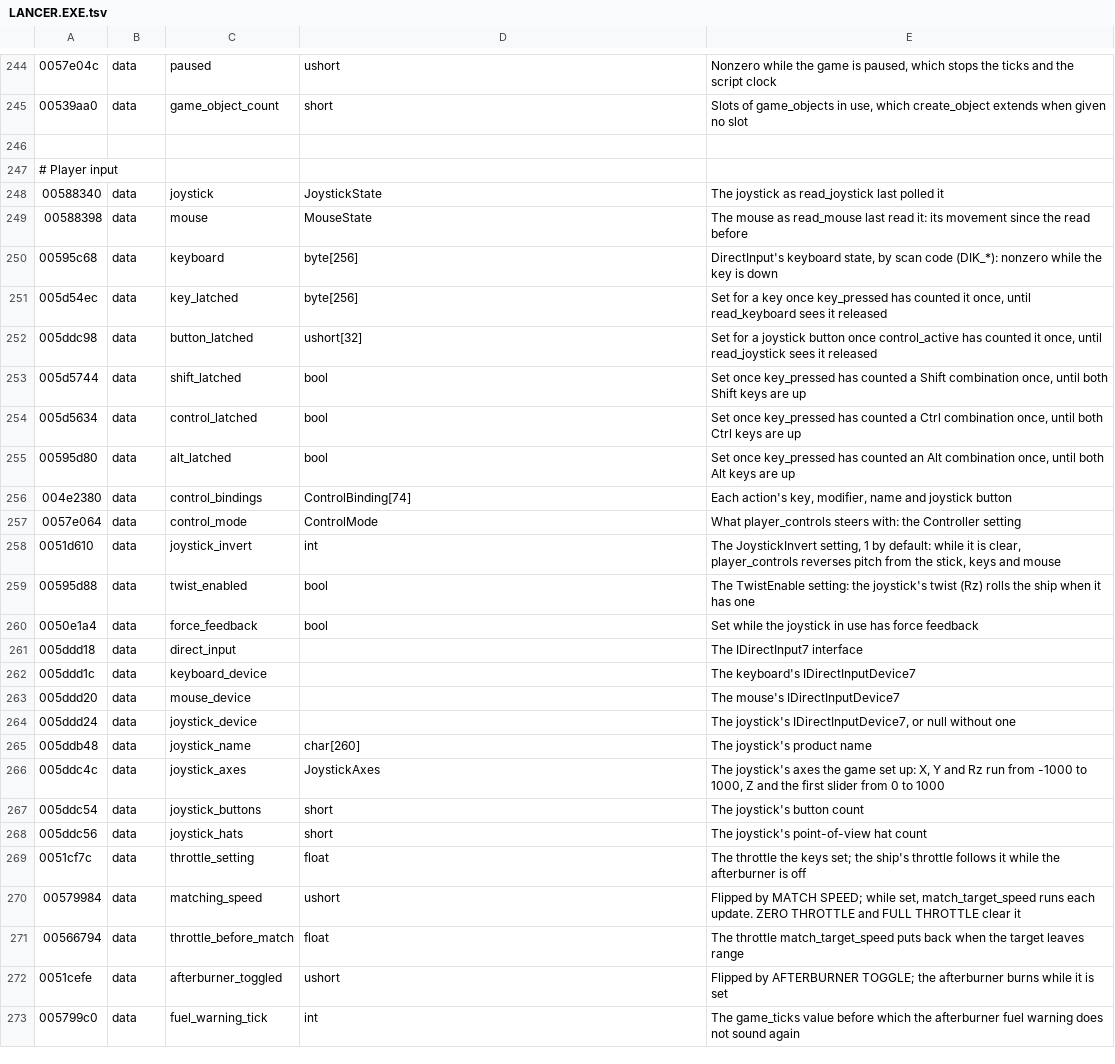
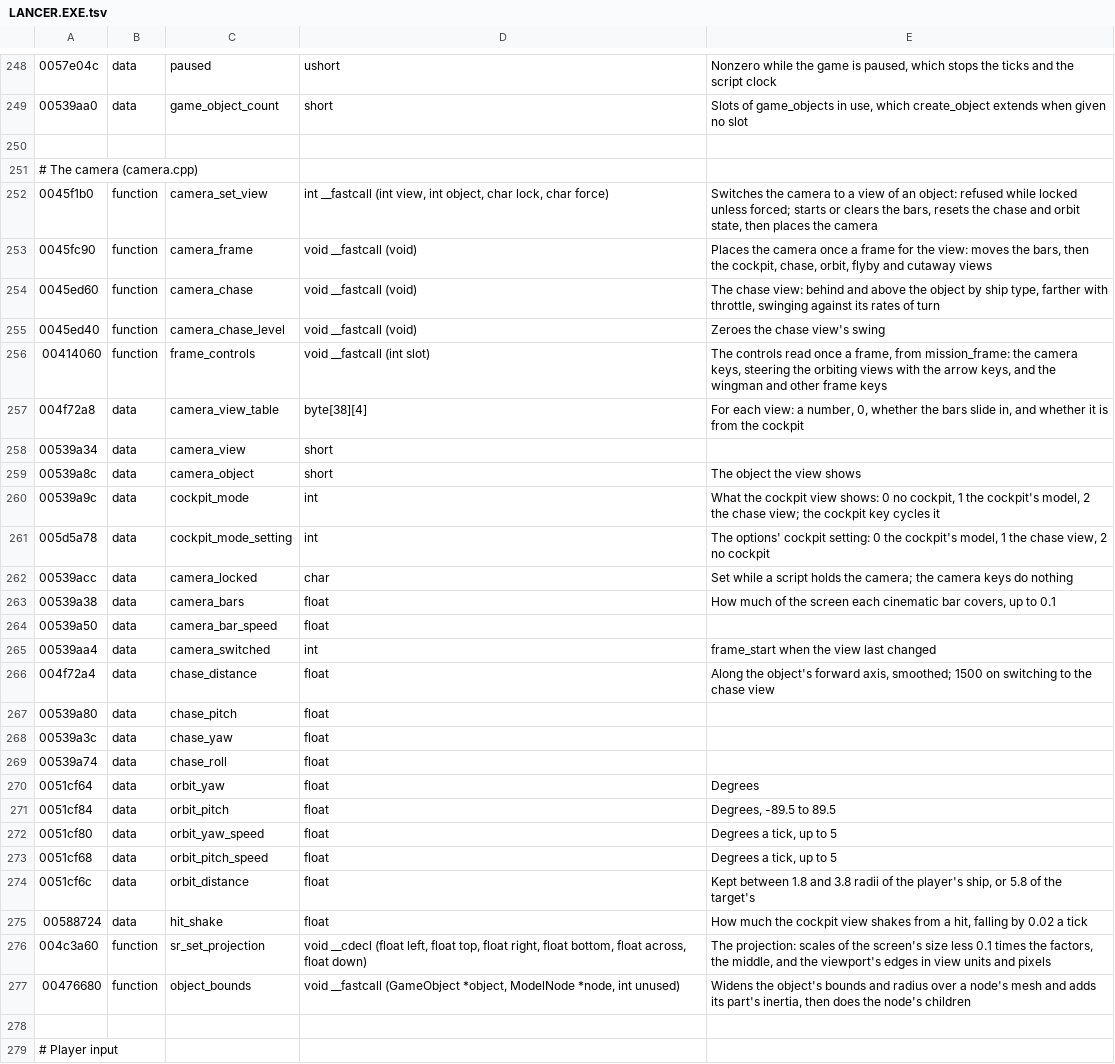
Before and after one commit to vdmkenny/openreliant, a TSV file: ghidra/names/LANCER.EXE.tsv, drawn as a sheet; only a part is shown, gaps mark what is left out; the shorter side is filled out with more unchanged rows; the diff covers the shown part only; the diff names each change by its address in the sheet, - before the commit and + after, or states it on an @@ line.

Commit message:
Settle the camera: its projection and the views it offers
sr_set_projection scales a point's position over its depth by the
screen's size less a tenth of a pixel, times 0.6 across and 0.8 down: a
view of about 80 by 64 degrees, square on a 4:3 screen and stretched on
any other. The port keeps the factor down and picks the one across that
keeps pixels square, so wider screens see more rather than stretch.

camera_set_view and camera_frame keep the view, its object, the cockpit
mode, the cinematic bars, the chase view's swing and the orbiting views'
state in globals. camera.zig holds the same state and functions for the
views a player picks: the cockpit ahead, left, right and back from the
model's eye point, which the .SHP header holds at 0x08; the chase view,
placed by ship type and swinging against the rates of turn; the target
and external orbits, steered by the arrow keys; and the flyby. The
cutaways come with the events that use them.

docs/engine/camera.md describes it all; math.zig gains the turns about
each axis; Ghidra names the camera's functions and globals. sltool
render now draws with the game's view.

Closes #17

```diff
--- a/ghidra/names/LANCER.EXE.tsv
+++ b/ghidra/names/LANCER.EXE.tsv
+row 250: (empty)
+row 251: # The camera (camera.cpp)
+row 252: 0045f1b0 | function | camera_set_view | int __fastcall (int view, int object, char lock, char force) | Switches the camera to a view of an object: refused while locked unless forced; starts or clears the bars, resets the chase and orbit state, then places the camera
+row 253: 0045fc90 | function | camera_frame | void __fastcall (void) | Places the camera once a frame for the view: moves the bars, then the cockpit, chase, orbit, flyby and cutaway views
+row 254: 0045ed60 | function | camera_chase | void __fastcall (void) | The chase view: behind and above the object by ship type, farther with throttle, swinging against its rates of turn
+row 255: 0045ed40 | function | camera_chase_level | void __fastcall (void) | Zeroes the chase view's swing
+row 256: 00414060 | function | frame_controls | void __fastcall (int slot) | The controls read once a frame, from mission_frame: the camera keys, steering the orbiting views with the arrow keys, and the wingman and other frame keys
+row 257: 004f72a8 | data | camera_view_table | byte[38][4] | For each view: a number, 0, whether the bars slide in, and whether it is from the cockpit
+row 258: 00539a34 | data | camera_view | short
+row 259: 00539a8c | data | camera_object | short | The object the view shows
+row 260: 00539a9c | data | cockpit_mode | int | What the cockpit view shows: 0 no cockpit, 1 the cockpit's model, 2 the chase view; the cockpit key cycles it
+row 261: 005d5a78 | data | cockpit_mode_setting | int | The options' cockpit setting: 0 the cockpit's model, 1 the chase view, 2 no cockpit
+row 262: 00539acc | data | camera_locked | char | Set while a script holds the camera; the camera keys do nothing
+row 263: 00539a38 | data | camera_bars | float | How much of the screen each cinematic bar covers, up to 0.1
+row 264: 00539a50 | data | camera_bar_speed | float
+row 265: 00539aa4 | data | camera_switched | int | frame_start when the view last changed
+row 266: 004f72a4 | data | chase_distance | float | Along the object's forward axis, smoothed; 1500 on switching to the chase view
+row 267: 00539a80 | data | chase_pitch | float
+row 268: 00539a3c | data | chase_yaw | float
+row 269: 00539a74 | data | chase_roll | float
+row 270: 0051cf64 | data | orbit_yaw | float | Degrees
+row 271: 0051cf84 | data | orbit_pitch | float | Degrees, -89.5 to 89.5
+row 272: 0051cf80 | data | orbit_yaw_speed | float | Degrees a tick, up to 5
+row 273: 0051cf68 | data | orbit_pitch_speed | float | Degrees a tick, up to 5
+row 274: 0051cf6c | data | orbit_distance | float | Kept between 1.8 and 3.8 radii of the player's ship, or 5.8 of the target's
+row 275: 00588724 | data | hit_shake | float | How much the cockpit view shakes from a hit, falling by 0.02 a tick
+row 276: 004c3a60 | function | sr_set_projection | void __cdecl (float left, float top, float right, float bottom, float across, float down) | The projection: scales of the screen's size less 0.1 times the factors, the middle, and the viewport's edges in view units and pixels
+row 277: 00476680 | function | object_bounds | void __fastcall (GameObject *object, ModelNode *node, int unused) | Widens the object's bounds and radius over a node's mesh and adds its part's inertia, then does the node's children
```
Also changed, not shown: 4 added rows elsewhere in this file, 11 other files.
